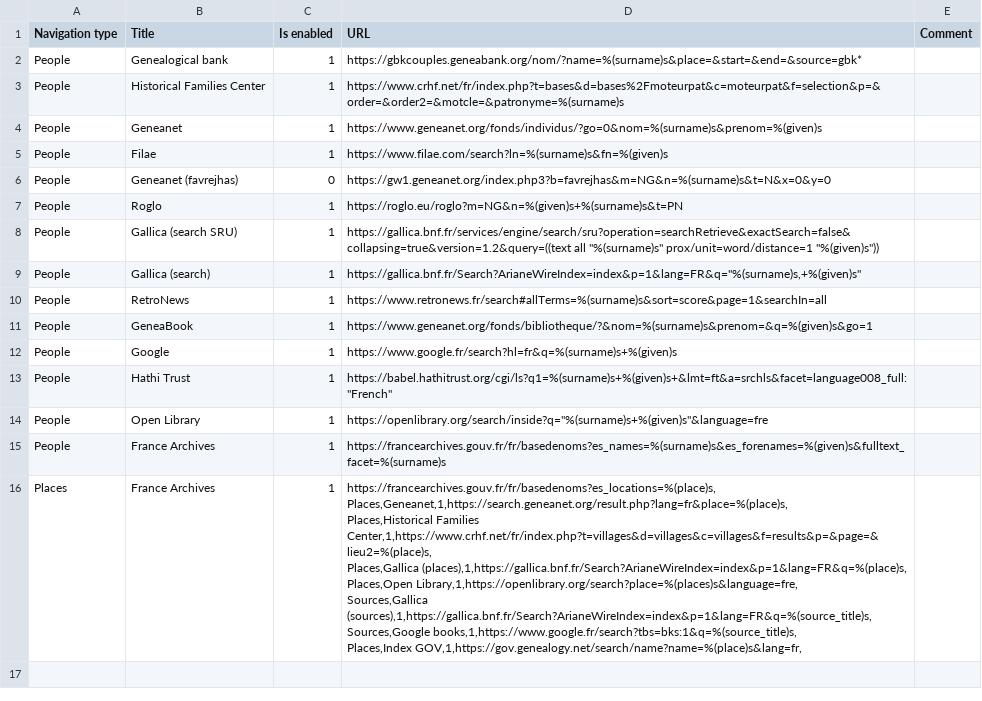
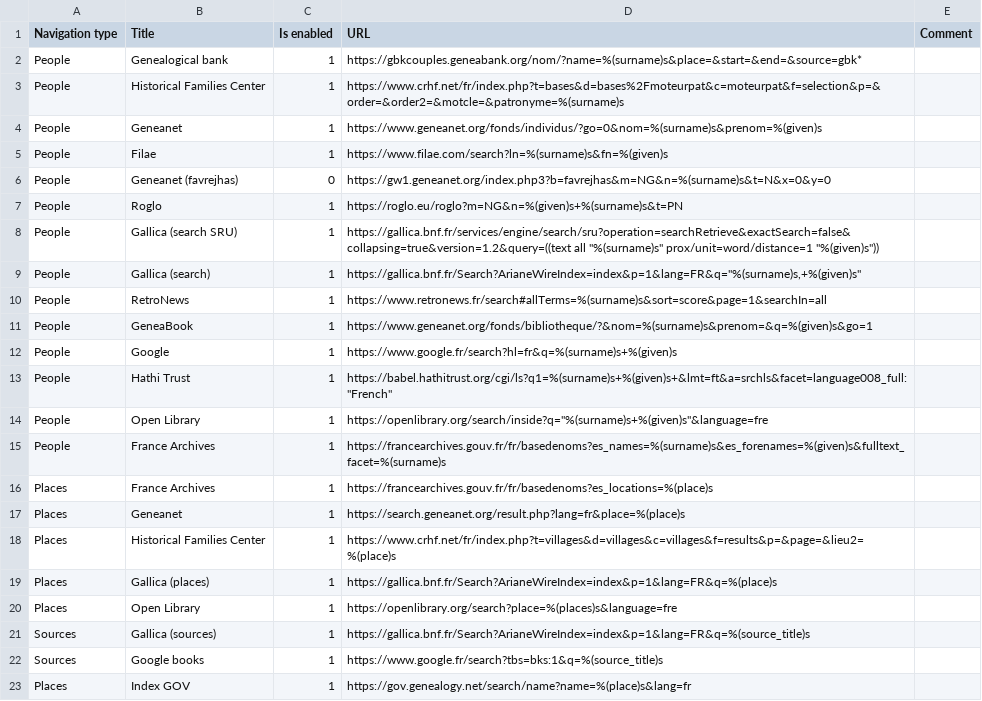
Before and after one commit to jurchello/WebSearch, a CSV file: assets/csv/fr-links.csv, drawn as a sheet.

```diff
--- a/assets/csv/fr-links.csv
+++ b/assets/csv/fr-links.csv
@@ -15,10 +15,9 @@ People,Open Library,1,https://openlibrary.org/search/inside?q="%(surname)s+%(giv
 People,France Archives,1,"https://francearchives.gouv.fr/fr/basedenoms?es_names=%(surname)s&es_forenames=%(given)s&fulltext_facet=%(surname)s",
-Places,France Archives,1,"https://francearchives.gouv.fr/fr/basedenoms?es_locations=%(place)s,
-Places,Geneanet,1,https://search.geneanet.org/result.php?lang=fr&place=%(place)s,
-Places,Historical Families Center,1,https://www.crhf.net/fr/index.php?t=villages&d=villages&c=villages&f=results&p=&page=&lieu2=%(place)s,
-Places,Gallica (places),1,https://gallica.bnf.fr/Search?ArianeWireIndex=index&p=1&lang=FR&q=%(place)s,
-Places,Open Library,1,https://openlibrary.org/search?place=%(places)s&language=fre,
-Sources,Gallica (sources),1,https://gallica.bnf.fr/Search?ArianeWireIndex=index&p=1&lang=FR&q=%(source_title)s,
-Sources,Google books,1,https://www.google.fr/search?tbs=bks:1&q=%(source_title)s,
-Places,Index GOV,1,https://gov.genealogy.net/search/name?name=%(place)s&lang=fr,
-
+Places,France Archives,1,https://francearchives.gouv.fr/fr/basedenoms?es_locations=%(place)s,
+Places,Geneanet,1,https://search.geneanet.org/result.php?lang=fr&place=%(place)s,
+Places,Historical Families Center,1,https://www.crhf.net/fr/index.php?t=villages&d=villages&c=villages&f=results&p=&page=&lieu2=%(place)s,
+Places,Gallica (places),1,https://gallica.bnf.fr/Search?ArianeWireIndex=index&p=1&lang=FR&q=%(place)s,
+Places,Open Library,1,https://openlibrary.org/search?place=%(places)s&language=fre,
+Sources,Gallica (sources),1,https://gallica.bnf.fr/Search?ArianeWireIndex=index&p=1&lang=FR&q=%(source_title)s,
+Sources,Google books,1,https://www.google.fr/search?tbs=bks:1&q=%(source_title)s,
+Places,Index GOV,1,https://gov.genealogy.net/search/name?name=%(place)s&lang=fr,
```
Also changed, not shown: assets/csv/common-links.csv, 1 other file.
